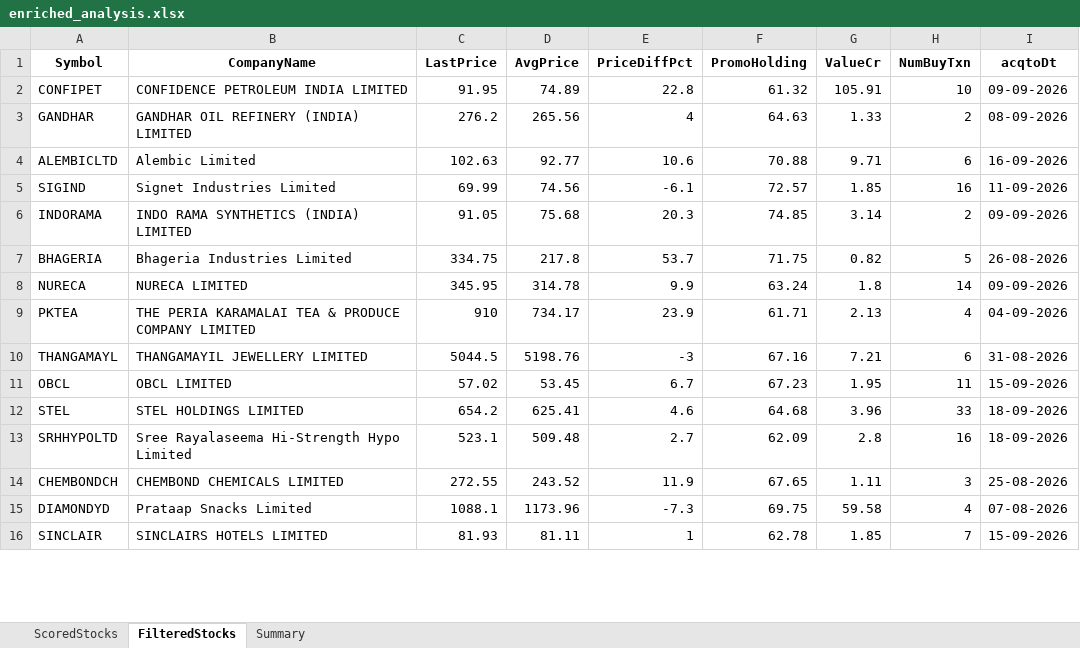
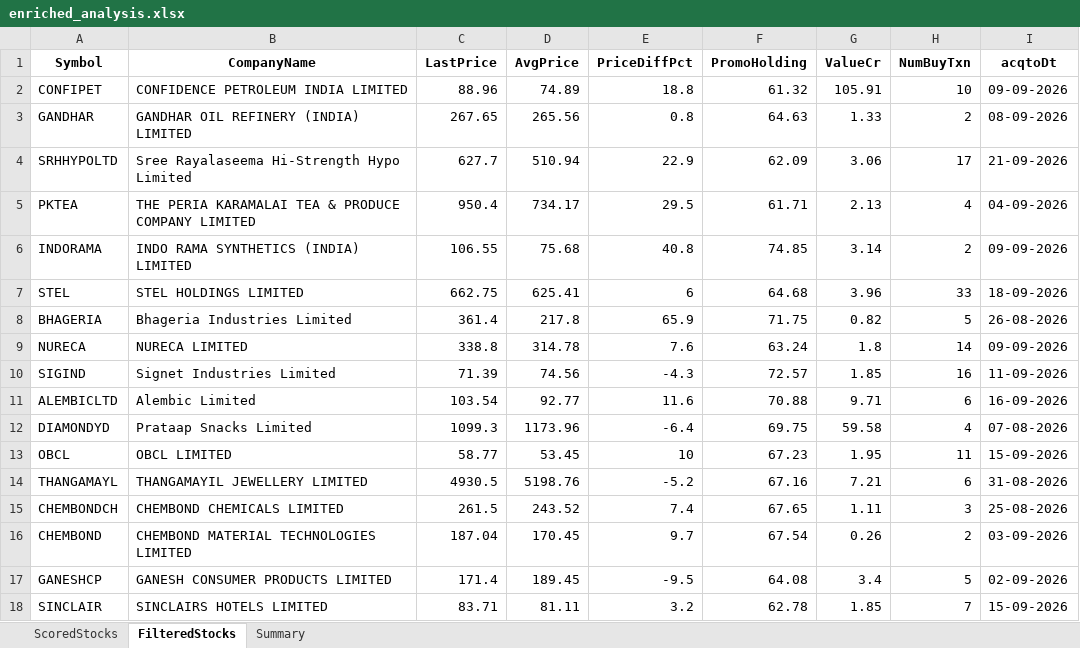
Before and after one commit to rajeshbedse/rbedse, an Excel workbook: output/2026-09-21/enriched_analysis.xlsx, sheet FilteredStocks, drawn as a sheet; only a part is shown; values as stored, in another font and other column widths than the file's, no borders; removed rows and columns are numbered as before the commit, all else as after; the diff covers the shown part only; the diff names each change by its address in the sheet, - before the commit and + after, or states it on an @@ line.

```diff
--- a/output/2026-09-21/enriched_analysis.xlsx (sheet FilteredStocks)
+++ b/output/2026-09-21/enriched_analysis.xlsx (sheet FilteredStocks)
-C2 (LastPrice): 91.95
+C2 (LastPrice): 88.96
-E2 (PriceDiffPct): 22.8
+E2 (PriceDiffPct): 18.8
-C3 (LastPrice): 276.2
+C3 (LastPrice): 267.65
-E3 (PriceDiffPct): 4
+E3 (PriceDiffPct): 0.8
-row 4: ALEMBICLTD | Alembic Limited | 102.63 | 92.77 | 10.6 | 70.88 | 9.71 | 6 | 16-09-2026
-row 5: SIGIND | Signet Industries Limited | 69.99 | 74.56 | -6.1 | 72.57 | 1.85 | 16 | 11-09-2026
+row 4: SRHHYPOLTD | Sree Rayalaseema Hi-Strength Hypo Limited | 627.7 | 510.94 | 22.9 | 62.09 | 3.06 | 17 | 21-09-2026
+row 5: PKTEA | THE PERIA KARAMALAI TEA & PRODUCE COMPANY LIMITED | 950.4 | 734.17 | 29.5 | 61.71 | 2.13 | 4 | 04-09-2026
-C6 (LastPrice): 91.05
+C6 (LastPrice): 106.55
-E6 (PriceDiffPct): 20.3
+E6 (PriceDiffPct): 40.8
+row 7: STEL | STEL HOLDINGS LIMITED | 662.75 | 625.41 | 6 | 64.68 | 3.96 | 33 | 18-09-2026
-C8 (LastPrice): 334.75
+C8 (LastPrice): 361.4
-E8 (PriceDiffPct): 53.7
+E8 (PriceDiffPct): 65.9
-C9 (LastPrice): 345.95
+C9 (LastPrice): 338.8
-E9 (PriceDiffPct): 9.9
+E9 (PriceDiffPct): 7.6
-row 9: PKTEA | THE PERIA KARAMALAI TEA & PRODUCE COMPANY LIMITED | 910 | 734.17 | 23.9 | 61.71 | 2.13 | 4 | 04-09-2026
-row 10: THANGAMAYL | THANGAMAYIL JEWELLERY LIMITED | 5044.5 | 5198.76 | -3 | 67.16 | 7.21 | 6 | 31-08-2026
+row 10: SIGIND | Signet Industries Limited | 71.39 | 74.56 | -4.3 | 72.57 | 1.85 | 16 | 11-09-2026
+row 11: ALEMBICLTD | Alembic Limited | 103.54 | 92.77 | 11.6 | 70.88 | 9.71 | 6 | 16-09-2026
+row 12: DIAMONDYD | Prataap Snacks Limited | 1099.3 | 1173.96 | -6.4 | 69.75 | 59.58 | 4 | 07-08-2026
-C13 (LastPrice): 57.02
+C13 (LastPrice): 58.77
-E13 (PriceDiffPct): 6.7
+E13 (PriceDiffPct): 10
-row 12: STEL | STEL HOLDINGS LIMITED | 654.2 | 625.41 | 4.6 | 64.68 | 3.96 | 33 | 18-09-2026
-row 13: SRHHYPOLTD | Sree Rayalaseema Hi-Strength Hypo Limited | 523.1 | 509.48 | 2.7 | 62.09 | 2.8 | 16 | 18-09-2026
+row 14: THANGAMAYL | THANGAMAYIL JEWELLERY LIMITED | 4930.5 | 5198.76 | -5.2 | 67.16 | 7.21 | 6 | 31-08-2026
-C15 (LastPrice): 272.55
+C15 (LastPrice): 261.5
-E15 (PriceDiffPct): 11.9
+E15 (PriceDiffPct): 7.4
-row 15: DIAMONDYD | Prataap Snacks Limited | 1088.1 | 1173.96 | -7.3 | 69.75 | 59.58 | 4 | 07-08-2026
+row 16: CHEMBOND | CHEMBOND MATERIAL TECHNOLOGIES LIMITED | 187.04 | 170.45 | 9.7 | 67.54 | 0.26 | 2 | 03-09-2026
+row 17: GANESHCP | GANESH CONSUMER PRODUCTS LIMITED | 171.4 | 189.45 | -9.5 | 64.08 | 3.4 | 5 | 02-09-2026
-C18 (LastPrice): 81.93
+C18 (LastPrice): 83.71
-E18 (PriceDiffPct): 1
+E18 (PriceDiffPct): 3.2
```
Also changed, not shown: 14 added rows, 14 removed rows and 43 edited cells elsewhere in this sheet, sheet ScoredStocks, sheet Summary, 11 other files.
